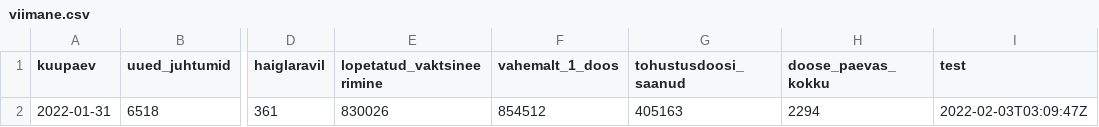
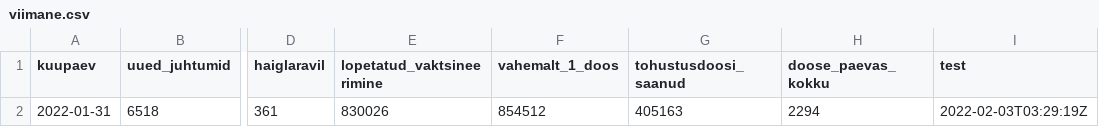
Before and after one commit to riinaljas/Delfi-Covid, a CSV file: viimane.csv, drawn as a sheet; only a part is shown, gaps mark what is left out; the diff names each change by its address in the sheet, - before the commit and + after, or states it on an @@ line.

Commit message:
run the script

```diff
--- a/viimane.csv
+++ b/viimane.csv
-I2 (test): 2022-02-03T03:09:47Z
+I2 (test): 2022-02-03T03:29:19Z
```
